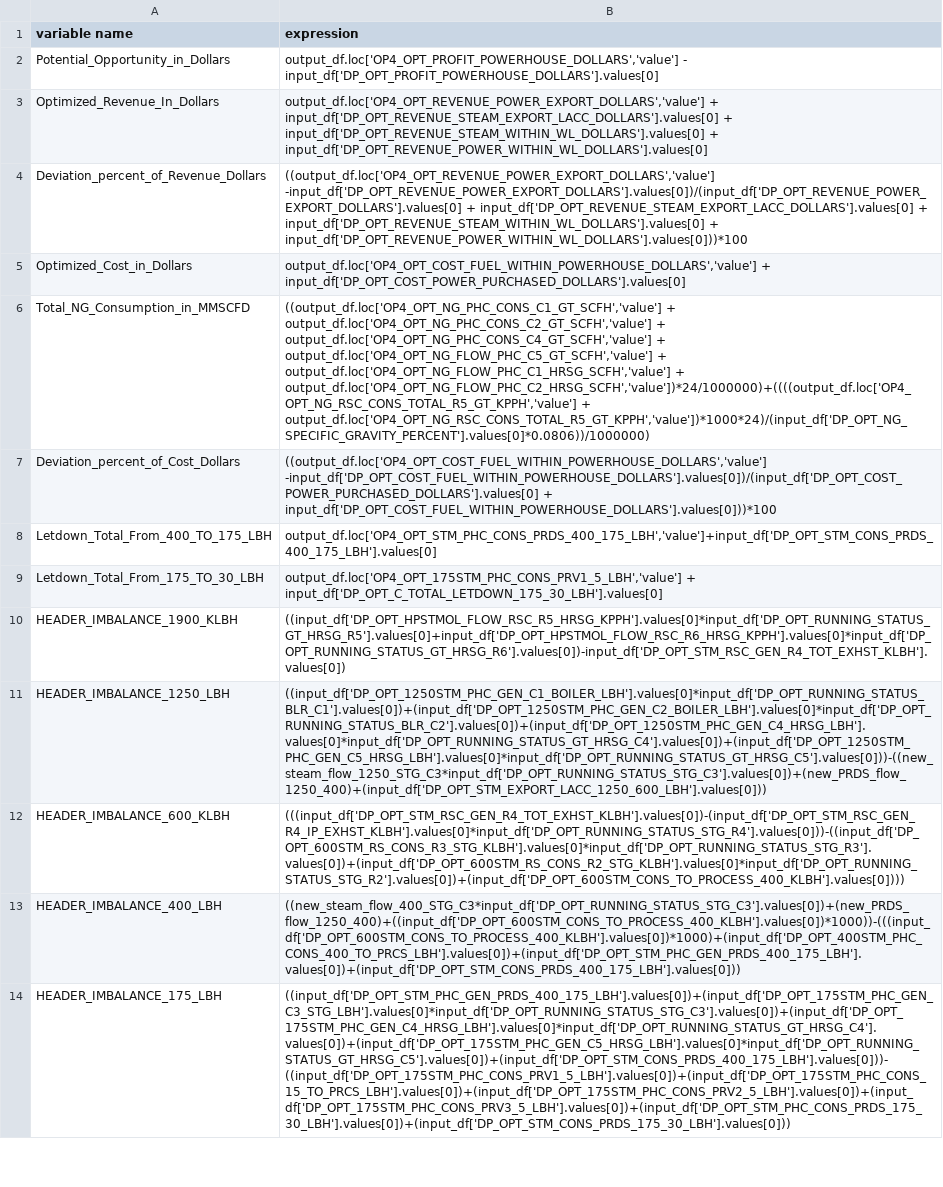
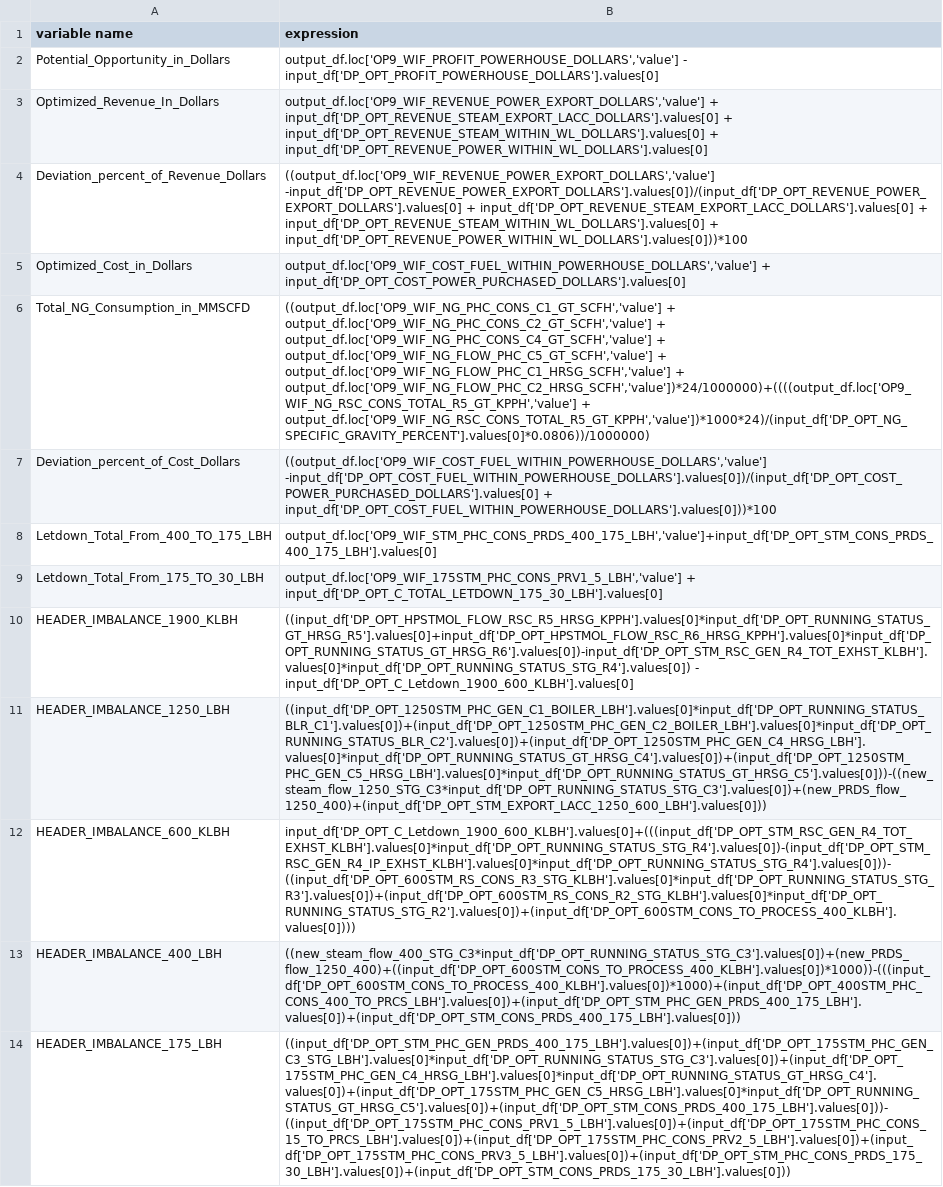
Before and after one commit to ShalinDoshi94/Power_test, a CSV file: config/calculated_KPI.csv, drawn as a sheet; only a part is shown; the diff covers the shown part only; the diff names each change by its address in the sheet, - before the commit and + after, or states it on an @@ line.

```diff
--- a/config/calculated_KPI.csv
+++ b/config/calculated_KPI.csv
-B2 (expression): output_df.loc['OP4_OPT_PROFIT_POWERHOUSE_DOLLARS','value'] - input_df['DP_OPT_PROFIT_POWERHOUSE_DOLLARS'].values[0]
+B2 (expression): output_df.loc['OP9_WIF_PROFIT_POWERHOUSE_DOLLARS','value'] - input_df['DP_OPT_PROFIT_POWERHOUSE_DOLLARS'].values[0]
-B3 (expression): output_df.loc['OP4_OPT_REVENUE_POWER_EXPORT_DOLLARS','value'] + input_df['DP_OPT_REVENUE_STEAM_EXPORT_LACC_DOLLARS'].values[0]…
+B3 (expression): output_df.loc['OP9_WIF_REVENUE_POWER_EXPORT_DOLLARS','value'] + input_df['DP_OPT_REVENUE_STEAM_EXPORT_LACC_DOLLARS'].values[0]…
-B4 (expression): ((output_df.loc['OP4_OPT_REVENUE_POWER_EXPORT_DOLLARS','value'] -input_df['DP_OPT_REVENUE_POWER_EXPORT_DOLLARS'].values[0])/(input_df['DP_OPT_REVENUE_POWER_EXPORT_DOLLARS'].values[0] +…
+B4 (expression): ((output_df.loc['OP9_WIF_REVENUE_POWER_EXPORT_DOLLARS','value'] -input_df['DP_OPT_REVENUE_POWER_EXPORT_DOLLARS'].values[0])/(input_df['DP_OPT_REVENUE_POWER_EXPORT_DOLLARS'].values[0] +…
-B5 (expression): output_df.loc['OP4_OPT_COST_FUEL_WITHIN_POWERHOUSE_DOLLARS','value'] + input_df['DP_OPT_COST_POWER_PURCHASED_DOLLARS'].values[0]
+B5 (expression): output_df.loc['OP9_WIF_COST_FUEL_WITHIN_POWERHOUSE_DOLLARS','value'] + input_df['DP_OPT_COST_POWER_PURCHASED_DOLLARS'].values[0]
-B6 (expression): ((output_df.loc['OP4_OPT_NG_PHC_CONS_C1_GT_SCFH','value'] + output_df.loc['OP4_OPT_NG_PHC_CONS_C2_GT_SCFH','value'] + output_df.loc['OP4_OPT_NG_PHC_CONS_C4_GT_SCFH','value'] + output_df.loc['OP4_OPT_NG_FLOW_PHC_C5_GT_SCFH','value'] + output_df.loc['OP4_OPT_NG_FLOW_PHC_C1_HRSG_SCFH','value'] + output_df.loc['OP4_OPT_NG_FLOW_PHC_C2_HRSG_SCFH','value'])*24/1000000)+((((output_df.loc['OP4_OPT_NG_RSC_CONS_TOTAL_R5_GT_KPPH','value'] + output_df.loc['OP4_OPT_NG_RSC_CONS_TOTAL_R5_GT_KPPH','value'])*1000*24)/(input_df['DP_OPT_NG_SPECIFIC_GRAVITY_PERCENT'].values[0]*0.0806))/1000000)
+B6 (expression): ((output_df.loc['OP9_WIF_NG_PHC_CONS_C1_GT_SCFH','value'] + output_df.loc['OP9_WIF_NG_PHC_CONS_C2_GT_SCFH','value'] + output_df.loc['OP9_WIF_NG_PHC_CONS_C4_GT_SCFH','value'] + output_df.loc['OP9_WIF_NG_FLOW_PHC_C5_GT_SCFH','value'] + output_df.loc['OP9_WIF_NG_FLOW_PHC_C1_HRSG_SCFH','value'] + output_df.loc['OP9_WIF_NG_FLOW_PHC_C2_HRSG_SCFH','value'])*24/1000000)+((((output_df.loc['OP9_WIF_NG_RSC_CONS_TOTAL_R5_GT_KPPH','value'] + output_df.loc['OP9_WIF_NG_RSC_CONS_TOTAL_R5_GT_KPPH','value'])*1000*24)/(input_df['DP_OPT_NG_SPECIFIC_GRAVITY_PERCENT'].values[0]*0.0806))/1000000)
-B7 (expression): ((output_df.loc['OP4_OPT_COST_FUEL_WITHIN_POWERHOUSE_DOLLARS','value'] -input_df['DP_OPT_COST_FUEL_WITHIN_POWERHOUSE_DOLLARS'].values[0])/(input_df['DP_OPT_COST_POWER_PURCHASED_DOLLARS'].values[0] +…
+B7 (expression): ((output_df.loc['OP9_WIF_COST_FUEL_WITHIN_POWERHOUSE_DOLLARS','value'] -input_df['DP_OPT_COST_FUEL_WITHIN_POWERHOUSE_DOLLARS'].values[0])/(input_df['DP_OPT_COST_POWER_PURCHASED_DOLLARS'].values[0] +…
-B8 (expression): output_df.loc['OP4_OPT_STM_PHC_CONS_PRDS_400_175_LBH','value']+input_df['DP_OPT_STM_CONS_PRDS_400_175_LBH'].values[0]
+B8 (expression): output_df.loc['OP9_WIF_STM_PHC_CONS_PRDS_400_175_LBH','value']+input_df['DP_OPT_STM_CONS_PRDS_400_175_LBH'].values[0]
-B9 (expression): output_df.loc['OP4_OPT_175STM_PHC_CONS_PRV1_5_LBH','value'] + input_df['DP_OPT_C_TOTAL_LETDOWN_175_30_LBH'].values[0]
+B9 (expression): output_df.loc['OP9_WIF_175STM_PHC_CONS_PRV1_5_LBH','value'] + input_df['DP_OPT_C_TOTAL_LETDOWN_175_30_LBH'].values[0]
-B10 (expression): ((input_df['DP_OPT_HPSTMOL_FLOW_RSC_R5_HRSG_KPPH'].values[0]*input_df['DP_OPT_RUNNING_STATUS_GT_HRSG_R5'].values[0]+input_df['DP_OPT_HPSTMOL_FLOW_RSC_R6_HRSG_KPPH'].values[0]*input_df['DP_OPT_RUNNING_STATUS_GT_HRSG_R6'].values[0])-input_df['DP_OPT_STM_RSC_GEN_R4_TOT_EXHST_KLBH'].values[0])
+B10 (expression): ((input_df['DP_OPT_HPSTMOL_FLOW_RSC_R5_HRSG_KPPH'].values[0]*input_df['DP_OPT_RUNNING_STATUS_GT_HRSG_R5'].values[0]+input_df['DP_OPT_HPSTMOL_FLOW_RSC_R6_HRSG_KPPH'].values[0]*input_df['DP_OPT_RUNNING_STATUS_GT_HRSG_R6'].values[0])-input_df['DP_OPT_STM_RSC_GEN_R4_TOT_EXHST_KLBH'].values[0]*input_df['DP_OPT_RUNNING_STATUS_STG_R4'].values[0]) - input_df['DP_OPT_C_Letdown_1900_600_KLBH'].values[0]
-B12 (expression): (((input_df['DP_OPT_STM_RSC_GEN_R4_TOT_EXHST_KLBH'].values[0])-(input_df['DP_OPT_STM_RSC_GEN_R4_IP_EXHST_KLBH'].values[0]*input_df['DP_OPT_RUNNING_STATUS_STG_R4'].values[0]))-((input_df['DP_OPT_600STM_RS_CONS_R3_STG_KLBH'].values[0]*input_df['DP_OPT_RUNNING_STATUS_STG_R3'].values[0])+(input_df['DP_OPT_600STM_RS_CONS_R2_STG_KLBH'].values[0]*input_df['DP_OPT_RUNNING_STATUS_STG_R2'].values[0])+(input_df['DP_OPT_600STM_CONS_TO_PROCESS_400_KLBH'].values[0])))
+B12 (expression): input_df['DP_OPT_C_Letdown_1900_600_KLBH'].values[0]+(((input_df['DP_OPT_STM_RSC_GEN_R4_TOT_EXHST_KLBH'].values[0]*input_df['DP_OPT_RUNNING_STATUS_STG_R4'].values[0])-(input_df['DP_OPT_STM_RSC_GEN_R4_IP_EXHST_KLBH'].values[0]*input_df['DP_OPT_RUNNING_STATUS_STG_R4'].values[0]))-((input_df['DP_OPT_600STM_RS_CONS_R3_STG_KLBH'].values[0]*input_df['DP_OPT_RUNNING_STATUS_STG_R3'].values[0])+(input_df['DP_OPT_600STM_RS_CONS_R2_STG_KLBH'].values[0]*input_df['DP_OPT_RUNNING_STATUS_STG_R2'].values[0])+(input_df['DP_OPT_600STM_CONS_TO_PROCESS_400_KLBH'].values[0])))
```
Also changed, not shown: 9 added rows, 12 removed rows and 14 edited cells elsewhere in this file, config/header_imbalances.csv, config/input_alias_map.csv, 27 other files.
